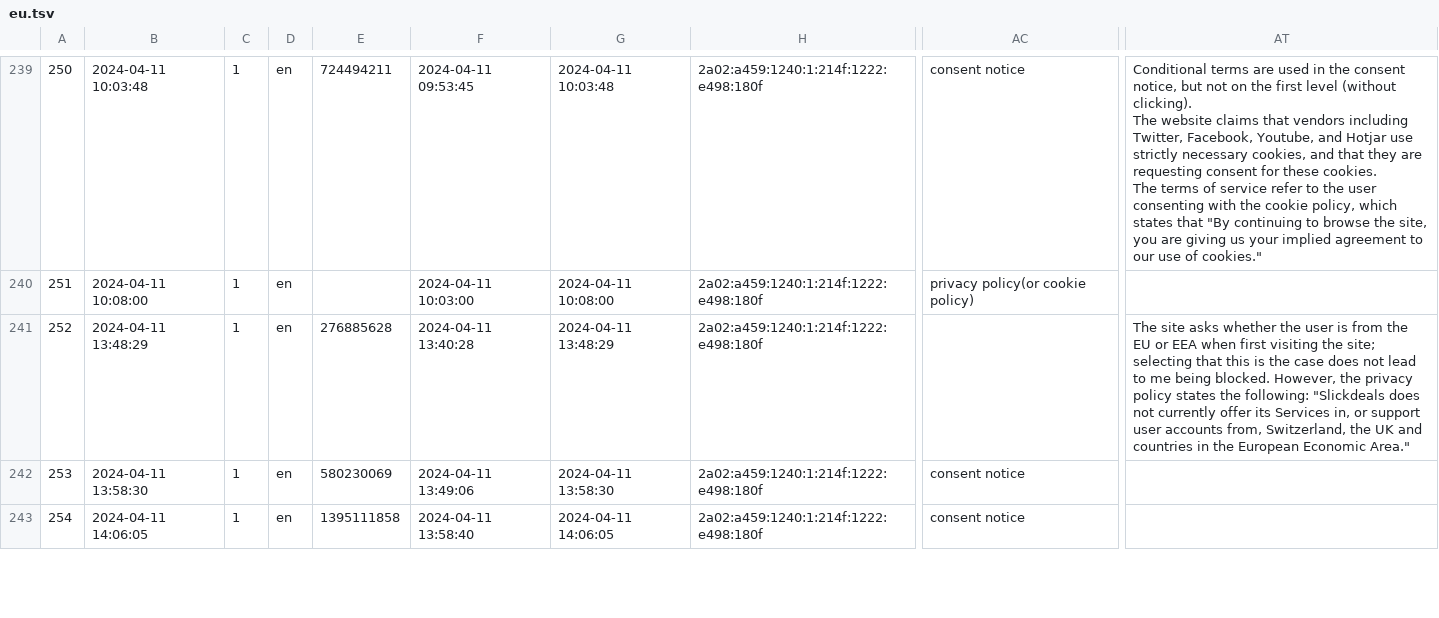
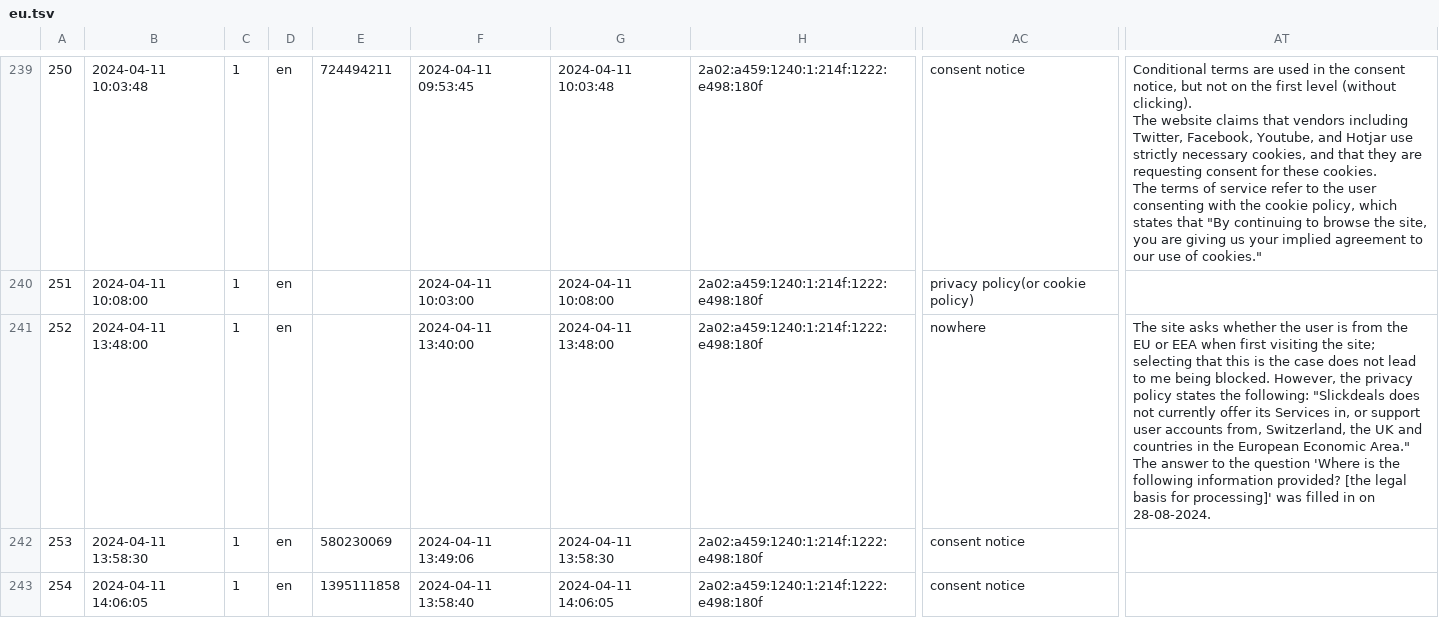
Before and after one commit to XSmeets/mep-data, a TSV file: survey/eu.tsv, drawn as a sheet; only a part is shown, gaps mark what is left out; ↵ is a line break in a cell; the diff names each change by its address in the sheet, - before the commit and + after, or states it on an @@ line.

Commit message:
Fix missing data for slickdeals.net in EU survey results

```diff
--- a/survey/eu.tsv
+++ b/survey/eu.tsv
-B241: 2024-04-11 13:48:29
+B241: 2024-04-11 13:48:00
-E241: 276885628
+E241: (empty)
-F241: 2024-04-11 13:40:28
+F241: 2024-04-11 13:40:00
-G241: 2024-04-11 13:48:29
+G241: 2024-04-11 13:48:00
-AC241: (empty)
+AC241: nowhere
-AT241: …Economic Area."
+AT241: …Economic Area." ↵ The answer to the question 'Where is the following information provided? [the legal basis for processing]' was filled in on 28-08-2024.
```
Also changed, not shown: survey/eu-translated.tsv.
